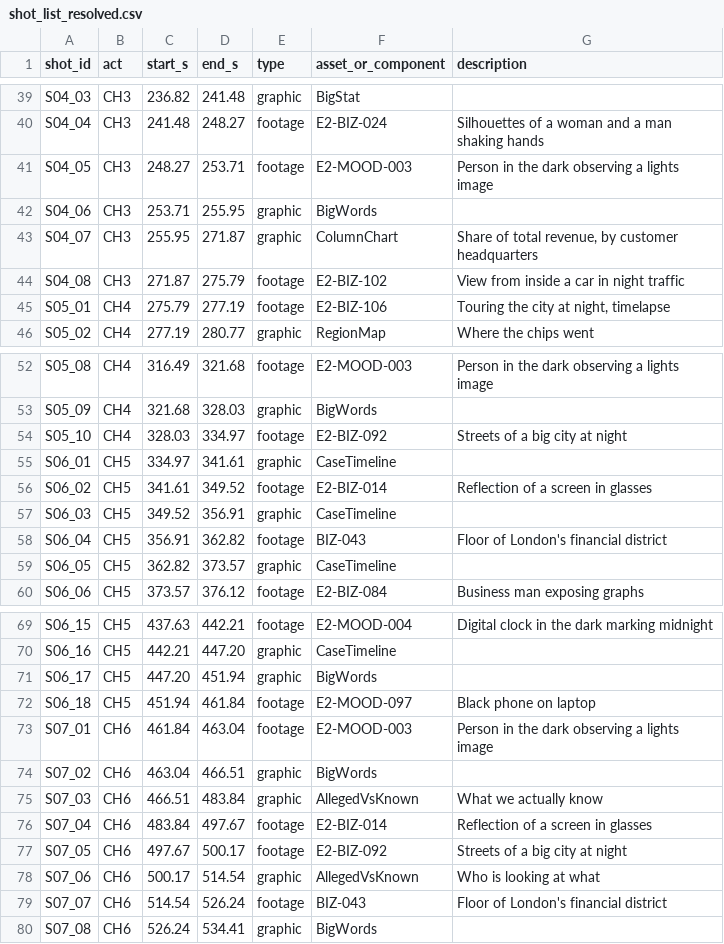
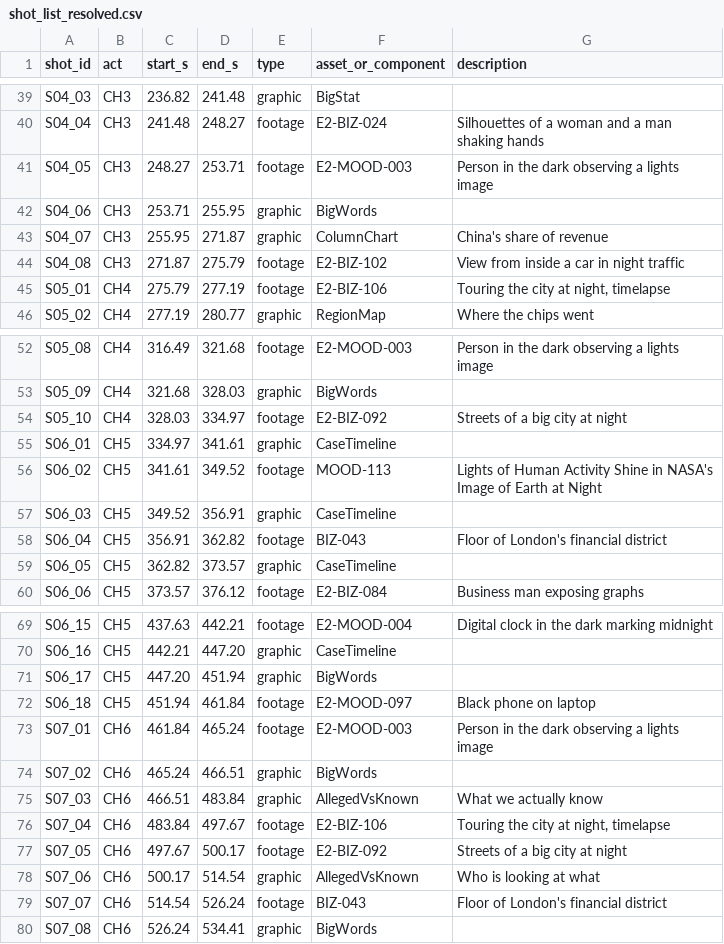
Before and after one commit to cgcdspark/cgcd, a CSV file: THE_BIG_PICTURE/EP02_NVIDIA/03_STORYBOARD/shot_list_resolved.csv, drawn as a sheet; only a part is shown, gaps mark what is left out.

```diff
--- a/THE_BIG_PICTURE/EP02_NVIDIA/03_STORYBOARD/shot_list_resolved.csv
+++ b/THE_BIG_PICTURE/EP02_NVIDIA/03_STORYBOARD/shot_list_resolved.csv
@@ -42,3 +42,3 @@ S04_05,CH3,248.27,253.71,footage,E2-MOOD-003,Person in the dark observing a ligh
 S04_06,CH3,253.71,255.95,graphic,BigWords,
-S04_07,CH3,255.95,271.87,graphic,ColumnChart,"Share of total revenue, by customer headquarters"
+S04_07,CH3,255.95,271.87,graphic,ColumnChart,China's share of revenue
 S04_08,CH3,271.87,275.79,footage,E2-BIZ-102,View from inside a car in night traffic
@@ -55,3 +55,3 @@ S05_10,CH4,328.03,334.97,footage,E2-BIZ-092,Streets of a big city at night
 S06_01,CH5,334.97,341.61,graphic,CaseTimeline,
-S06_02,CH5,341.61,349.52,footage,E2-BIZ-014,Reflection of a screen in glasses
+S06_02,CH5,341.61,349.52,footage,MOOD-113,Lights of Human Activity Shine in NASA's Image of Earth at Night
 S06_03,CH5,349.52,356.91,graphic,CaseTimeline,
@@ -72,6 +72,6 @@ S06_17,CH5,447.20,451.94,graphic,BigWords,
 S06_18,CH5,451.94,461.84,footage,E2-MOOD-097,Black phone on laptop
-S07_01,CH6,461.84,463.04,footage,E2-MOOD-003,Person in the dark observing a lights image
-S07_02,CH6,463.04,466.51,graphic,BigWords,
+S07_01,CH6,461.84,465.24,footage,E2-MOOD-003,Person in the dark observing a lights image
+S07_02,CH6,465.24,466.51,graphic,BigWords,
 S07_03,CH6,466.51,483.84,graphic,AllegedVsKnown,What we actually know
-S07_04,CH6,483.84,497.67,footage,E2-BIZ-014,Reflection of a screen in glasses
+S07_04,CH6,483.84,497.67,footage,E2-BIZ-106,"Touring the city at night, timelapse"
 S07_05,CH6,497.67,500.17,footage,E2-BIZ-092,Streets of a big city at night
```
Also changed, not shown: 10 other files.
